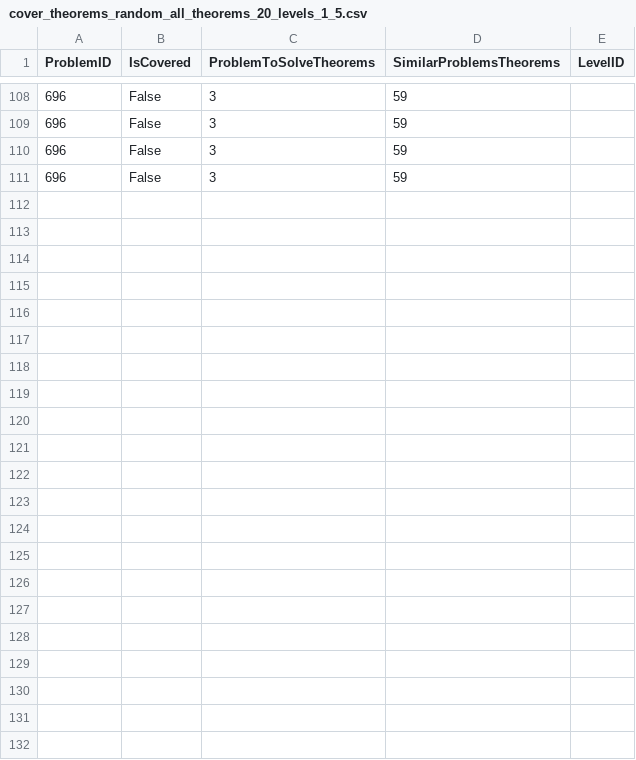
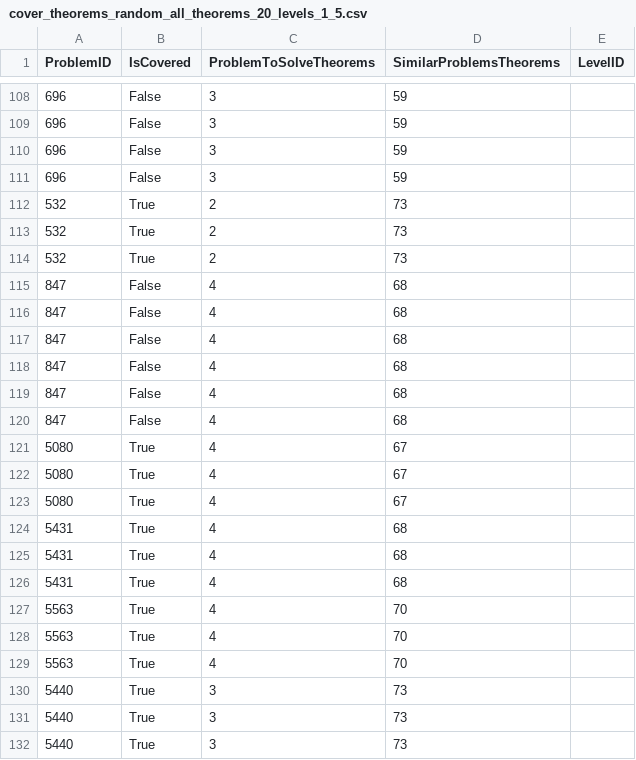
Before and after one commit to orensultan/FormalGeo, a CSV file: cover_theorems_random_all_theorems_20_levels_1_5.csv, drawn as a sheet; only a part is shown, gaps mark what is left out.

Commit message:
add random variant level 5

```diff
--- a/cover_theorems_random_all_theorems_20_levels_1_5.csv
+++ b/cover_theorems_random_all_theorems_20_levels_1_5.csv
@@ -111 +111,22 @@ ProblemID,IsCovered,ProblemToSolveTheorems,SimilarProblemsTheorems,LevelID
 696,False,3,59,
+532,True,2,73,
+532,True,2,73,
+532,True,2,73,
+847,False,4,68,
+847,False,4,68,
+847,False,4,68,
+847,False,4,68,
+847,False,4,68,
+847,False,4,68,
+5080,True,4,67,
+5080,True,4,67,
+5080,True,4,67,
+5431,True,4,68,
+5431,True,4,68,
+5431,True,4,68,
+5563,True,4,70,
+5563,True,4,70,
+5563,True,4,70,
+5440,True,3,73,
+5440,True,3,73,
+5440,True,3,73,
```
Also changed, not shown: 37 other files.
